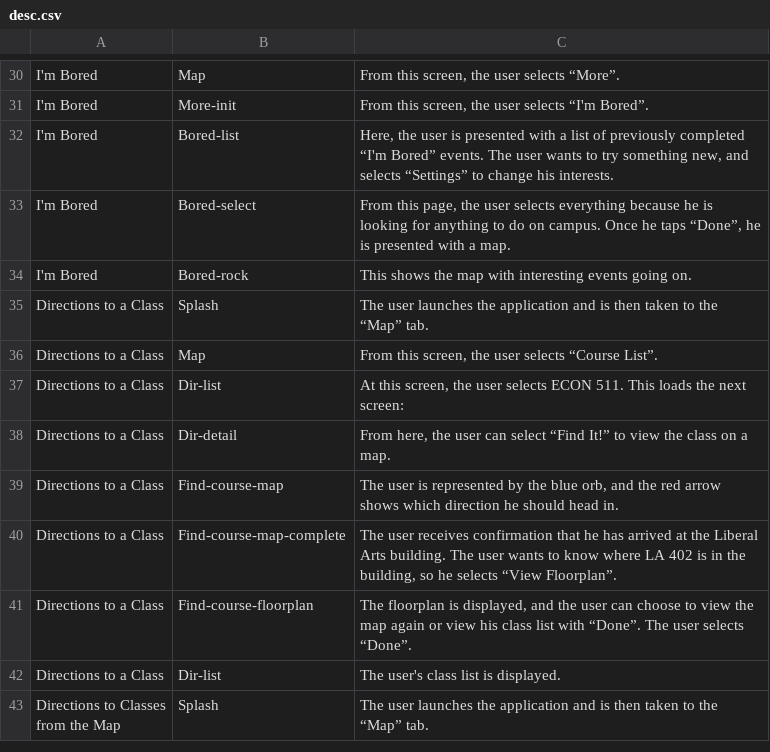
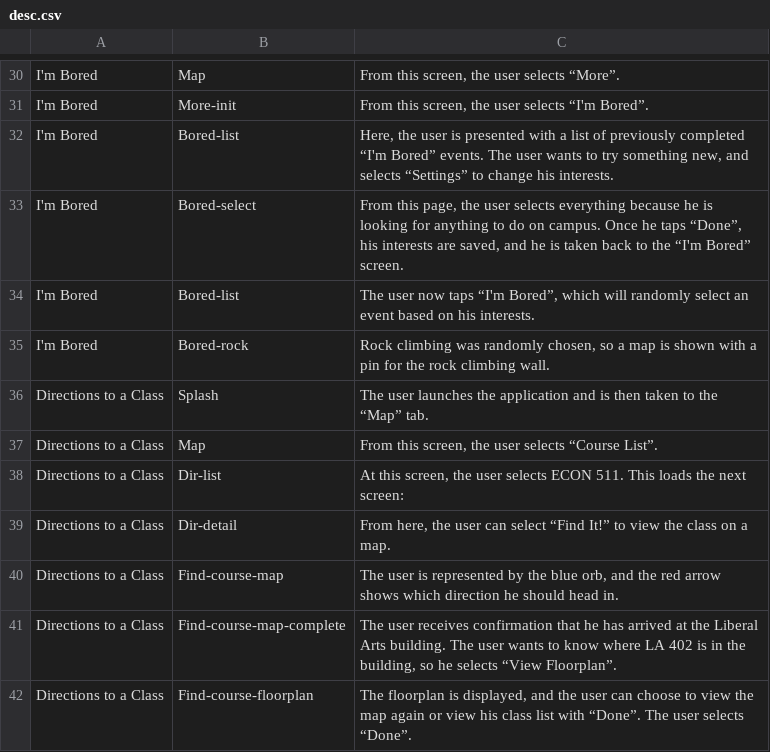
Before and after one commit to jmdeldin/gs-report, a CSV file: data/desc.csv, drawn as a sheet; only a part is shown, gaps mark what is left out; the shorter side is filled out with more unchanged rows.

Commit message:
Add a few more steps to the "bored" feature

```diff
--- a/data/desc.csv
+++ b/data/desc.csv
@@ -32,4 +32,5 @@ I'm Bored	More-init	From this screen, the user selects “I'm Bored”.
 I'm Bored	Bored-list	Here, the user is presented with a list of previously completed “I'm Bored” events. The user wants to try something new, and selects “Settings” to change his interests.
-I'm Bored	Bored-select	From this page, the user selects everything because he is looking for anything to do on campus. Once he taps “Done”, he is presented with a map.
-I'm Bored	Bored-rock	This shows the map with interesting events going on.
+I'm Bored	Bored-select	From this page, the user selects everything because he is looking for anything to do on campus. Once he taps “Done”, his interests are saved, and he is taken back to the “I'm Bored” screen.
+I'm Bored	Bored-list	The user now taps “I'm Bored”, which will randomly select an event based on his interests.
+I'm Bored	Bored-rock	Rock climbing was randomly chosen, so a map is shown with a pin for the rock climbing wall.
 Directions to a Class	Splash	The user launches the application and is then taken to the “Map” tab.
```
